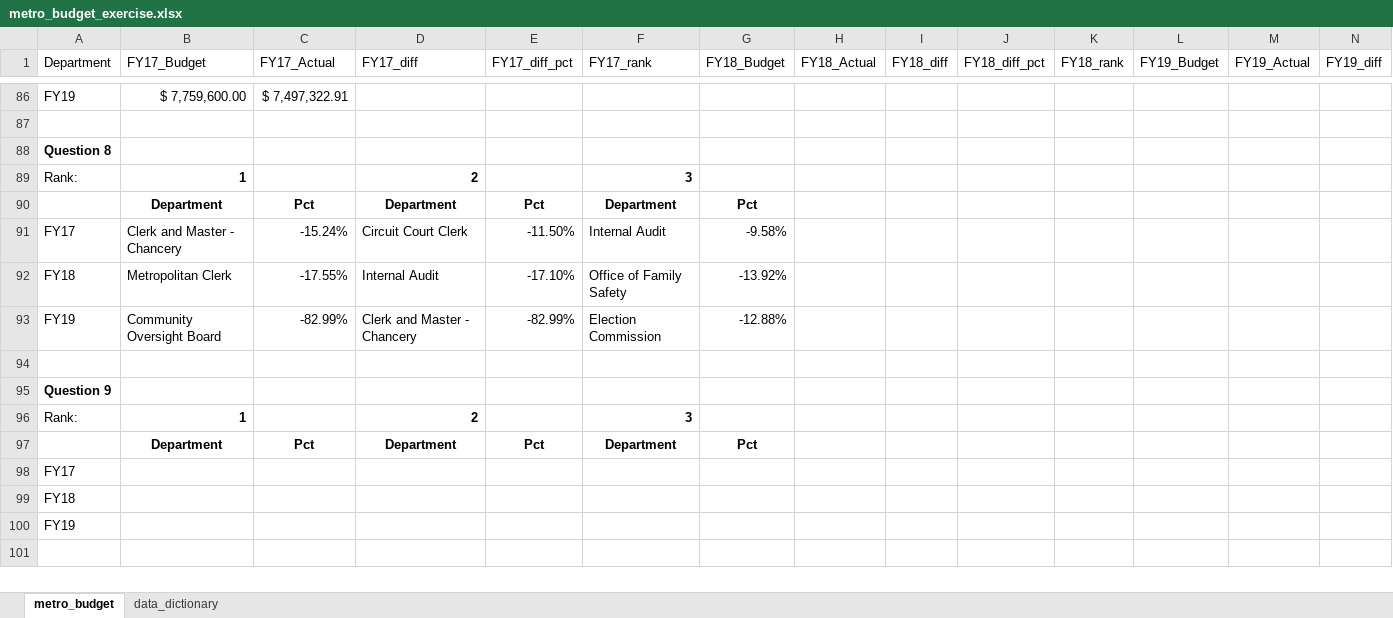
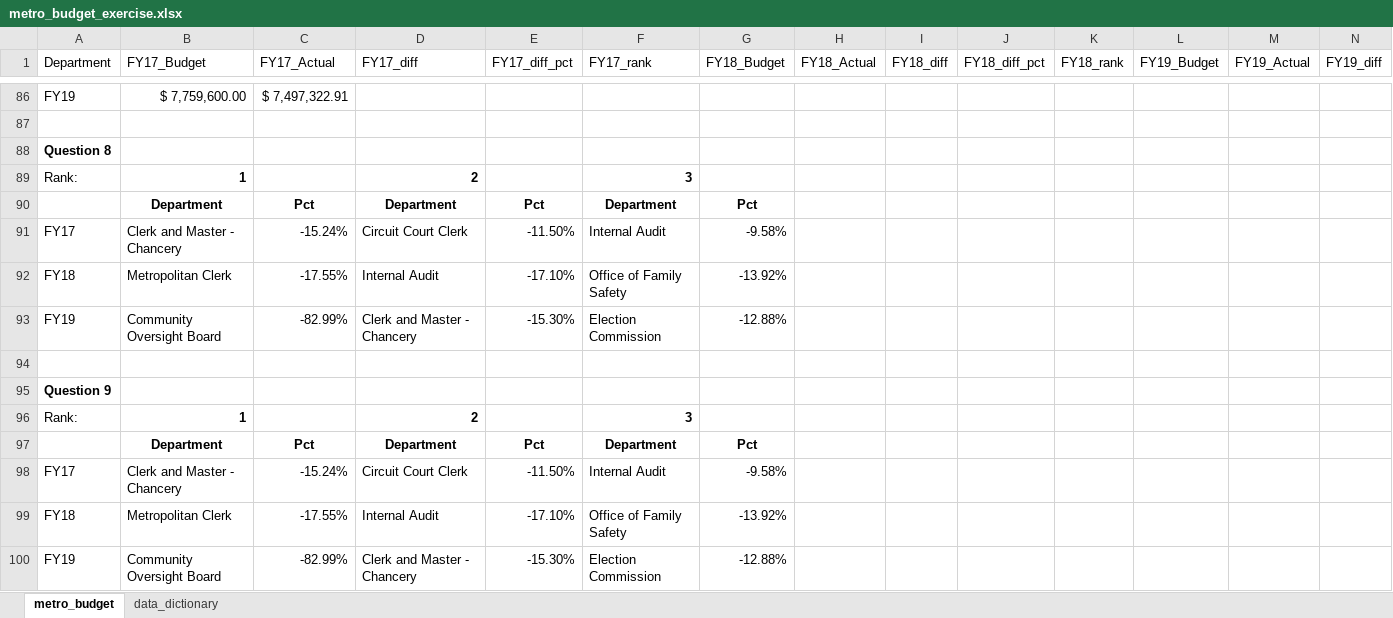
Before and after one commit to NSS-Data-Analytics-Cohort-14/lookups-da14-robschulteis, an Excel workbook: working/metro_budget_exercise.xlsx, sheet metro_budget, drawn as a sheet; only a part is shown, gaps mark what is left out; values as stored, in another font and other column widths than the file's, no borders; removed rows and columns are numbered as before the commit, all else as after; rows hold the shown columns only; the diff names each change by its address in the sheet, - before the commit and + after, or states it on an @@ line.

Commit message:
finished

```diff
--- a/working/metro_budget_exercise.xlsx (sheet metro_budget)
+++ b/working/metro_budget_exercise.xlsx (sheet metro_budget)
-E93 (FY17_diff_pct): -82.99%
+E93 (FY17_diff_pct): -15.30%
-row 98: FY17
-row 99: FY18
-row 100: FY19
+row 98: FY17 | Clerk and Master - Chancery | -15.24% | Circuit Court Clerk | -11.50% | Internal Audit | -9.58%
+row 99: FY18 | Metropolitan Clerk | -17.55% | Internal Audit | -17.10% | Office of Family Safety | -13.92%
+row 100: FY19 | Community Oversight Board | -82.99% | Clerk and Master - Chancery | -15.30% | Election Commission | -12.88%
```
